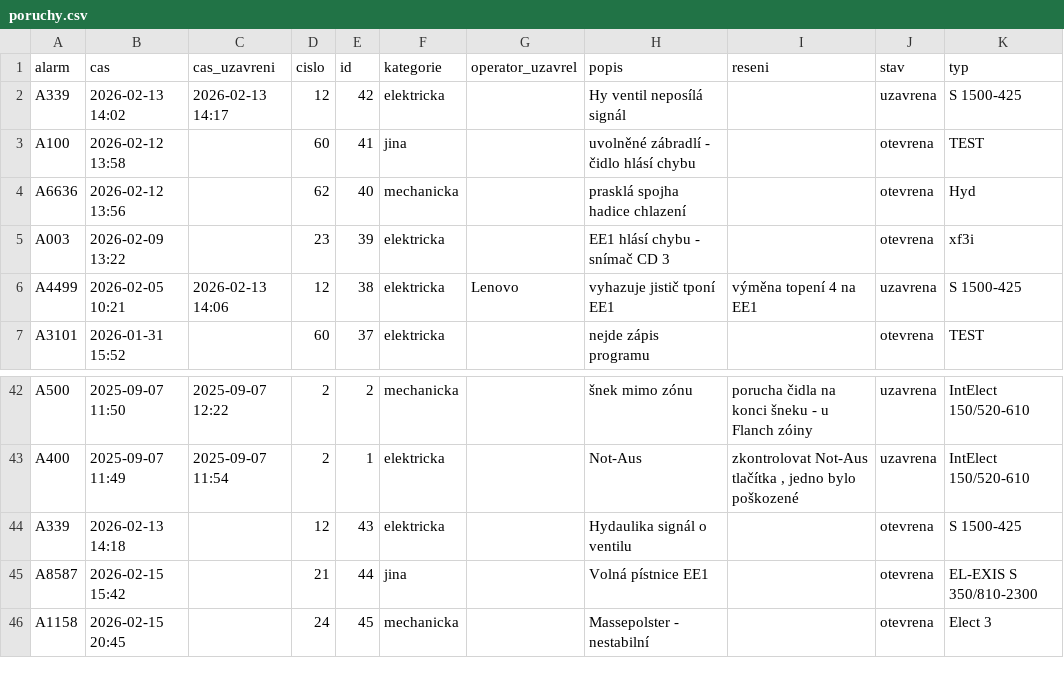
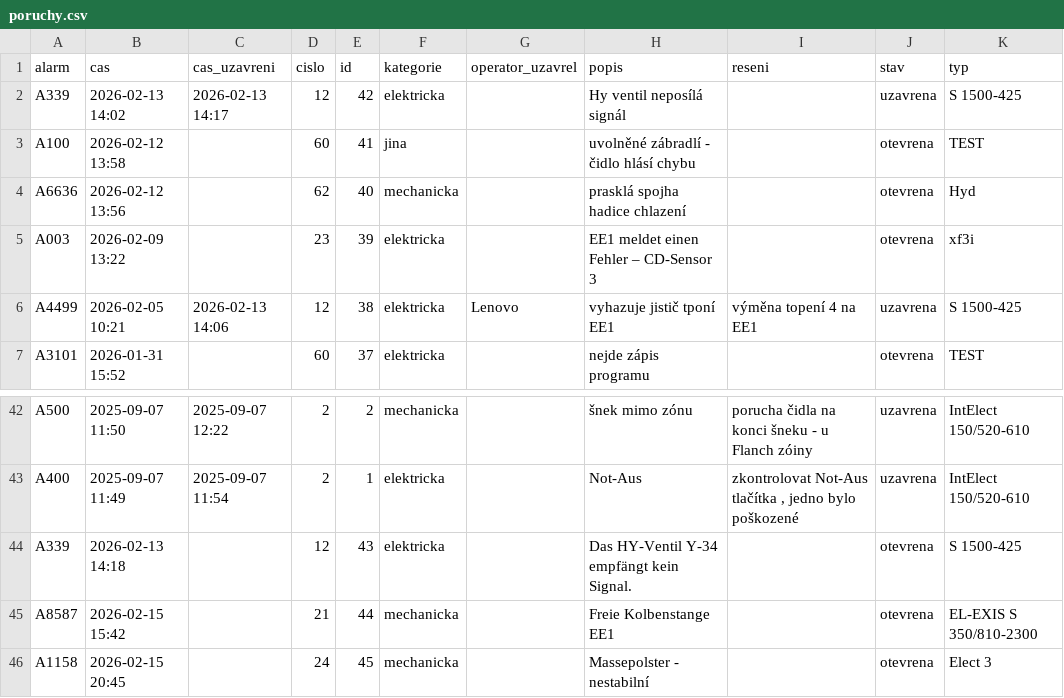
Before and after one commit to Pikuss211/SGM-Evidence, a CSV file: data/poruchy.csv, drawn as a sheet; only a part is shown, gaps mark what is left out; the diff covers the shown part only.

Commit message:
Improved alarm dialogs Added statistics filters UI polish and bug fixes

```diff
--- a/data/poruchy.csv
+++ b/data/poruchy.csv
@@ -4,3 +4,3 @@ A100,2026-02-12 13:58,,60,41,jina,,uvolněné zábradlí - čidlo hlásí chybu,
 A6636,2026-02-12 13:56,,62,40,mechanicka,,prasklá spojha hadice chlazení,,otevrena,Hyd
-A003,2026-02-09 13:22,,23,39,elektricka,,EE1 hlásí chybu - snímač CD 3,,otevrena,xf3i
+A003,2026-02-09 13:22,,23,39,elektricka,,EE1 meldet einen Fehler – CD-Sensor 3,,otevrena,xf3i
 A4499,2026-02-05 10:21,2026-02-13 14:06,12,38,elektricka,Lenovo,vyhazuje jistič tponí EE1,výměna topení 4 na EE1 ,uzavrena,S 1500-425
@@ -43,4 +43,4 @@ A500,2025-09-07 11:50,2025-09-07 12:22,2,2,mechanicka,,šnek mimo zónu,porucha
 A400,2025-09-07 11:49,2025-09-07 11:54,2,1,elektricka,,Not-Aus ,"zkontrolovat Not-Aus tlačítka , jedno bylo poškozené",uzavrena,IntElect  150/520-610
-A339,2026-02-13 14:18,,12,43,elektricka,,Hydaulika signál o ventilu,,otevrena,S 1500-425
-A8587,2026-02-15 15:42,,21,44,jina,,Volná pístnice EE1,,otevrena,EL-EXIS S 350/810-2300
+A339,2026-02-13 14:18,,12,43,elektricka,,Das HY-Ventil Y-34 empfängt kein Signal.,,otevrena,S 1500-425
+A8587,2026-02-15 15:42,,21,44,mechanicka,,Freie Kolbenstange EE1,,otevrena,EL-EXIS S 350/810-2300
 A1158,2026-02-15 20:45,,24,45,mechanicka,,Massepolster - nestabilní,,otevrena,Elect 3
```
Also changed, not shown: 5 added rows and 11 edited cells elsewhere in this file, data/stroje.csv, 3 other files.
